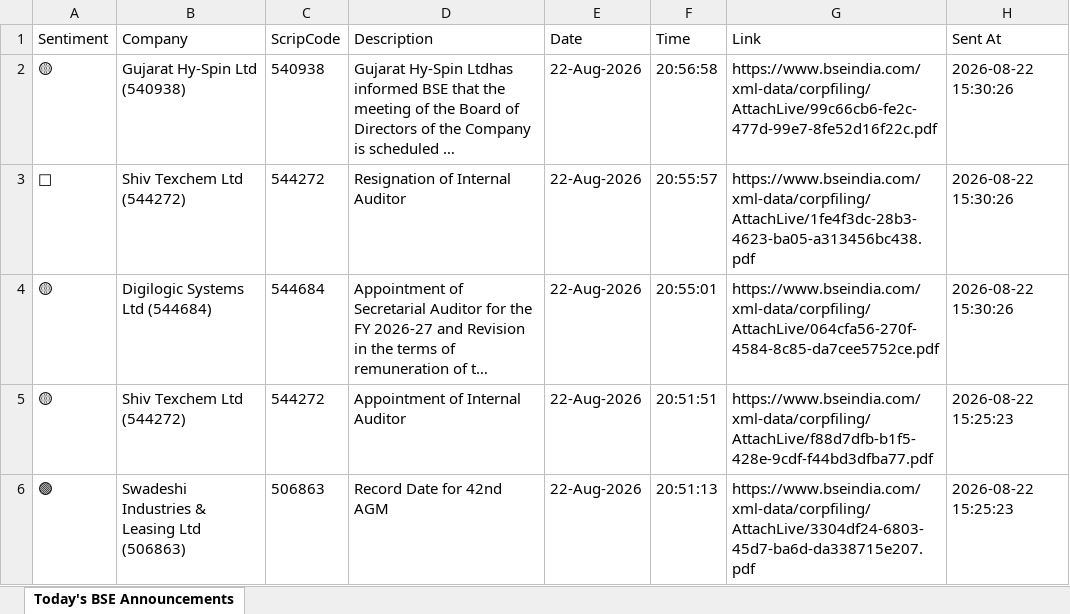
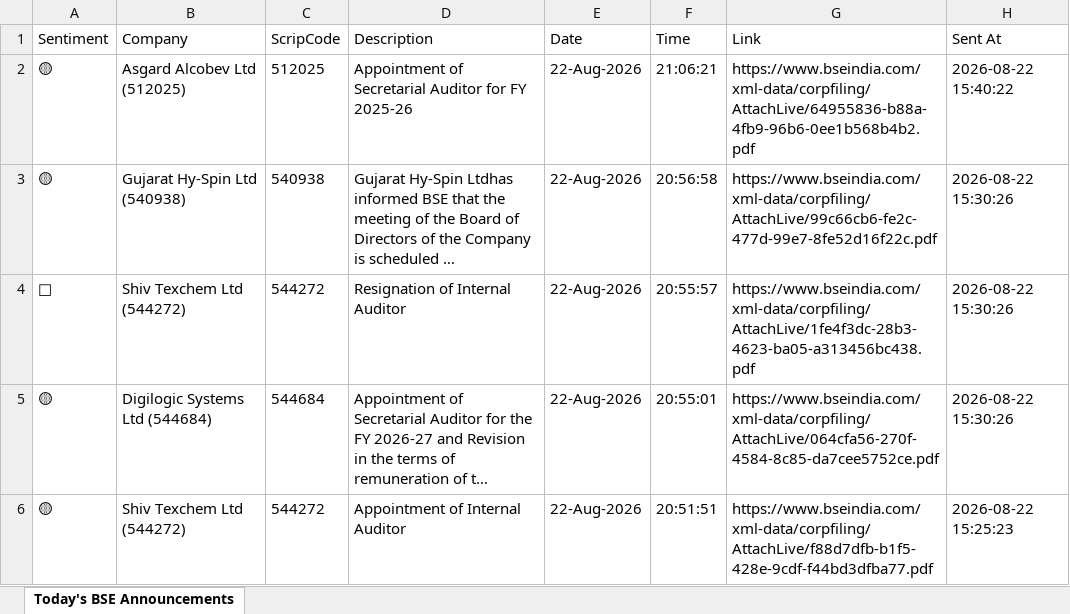
Before and after one commit to divy008/Levnse, an Excel workbook: bse_announcements.xlsx, sheet Today's BSE Announcements, drawn as a sheet; only a part is shown; the shorter side is filled out with more unchanged rows; long unchanged cells end in …; values as stored, in another font and other column widths than the file's, no borders; the diff names each change by its address in the sheet, - before the commit and + after, or states it on an @@ line.

```diff
--- a/bse_announcements.xlsx (sheet Today's BSE Announcements)
+++ b/bse_announcements.xlsx (sheet Today's BSE Announcements)
+row 2: 🟡 | Asgard Alcobev Ltd (512025) | 512025 | Appointment of Secretarial Auditor for FY 2025-26 | 22-Aug-2026 | 21:06:21 | https://www.bseindia.com/xml-data/corpfiling/AttachLive/64955836-b88a-4fb9-96b6-0ee1b568b4b2.pdf | 2026-08-22 15:40:22
```
Also changed, not shown: 6 other files.
